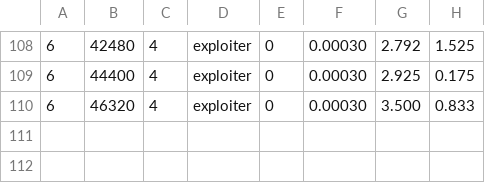
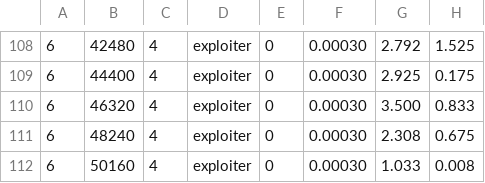
Before and after one commit to bluo42/big2-ai, a CSV file: big2/policies/evolve/progress.csv, drawn as a sheet; only a part is shown, gaps mark what is left out.

```diff
--- a/big2/policies/evolve/progress.csv
+++ b/big2/policies/evolve/progress.csv
@@ -110 +110,3 @@
 6,46320,4,exploiter,0,0.00030,3.500,0.833
+6,48240,4,exploiter,0,0.00030,2.308,0.675
+6,50160,4,exploiter,0,0.00030,1.033,0.008
```
Also changed, not shown: 1 other file.
